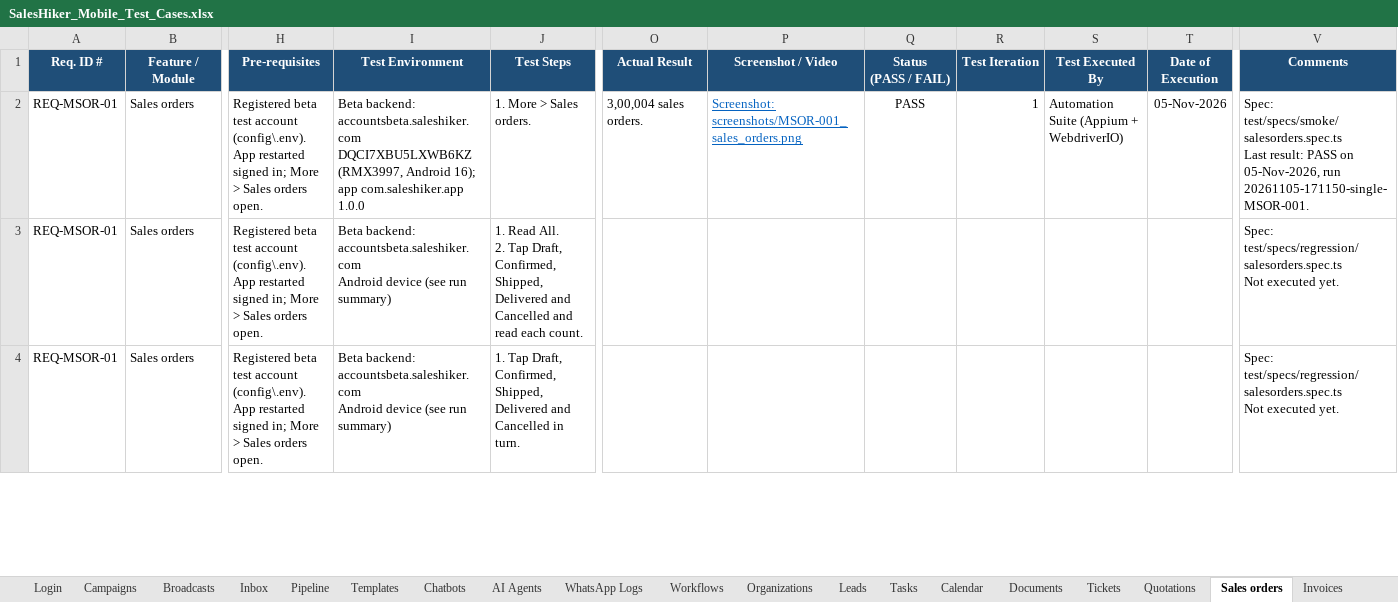
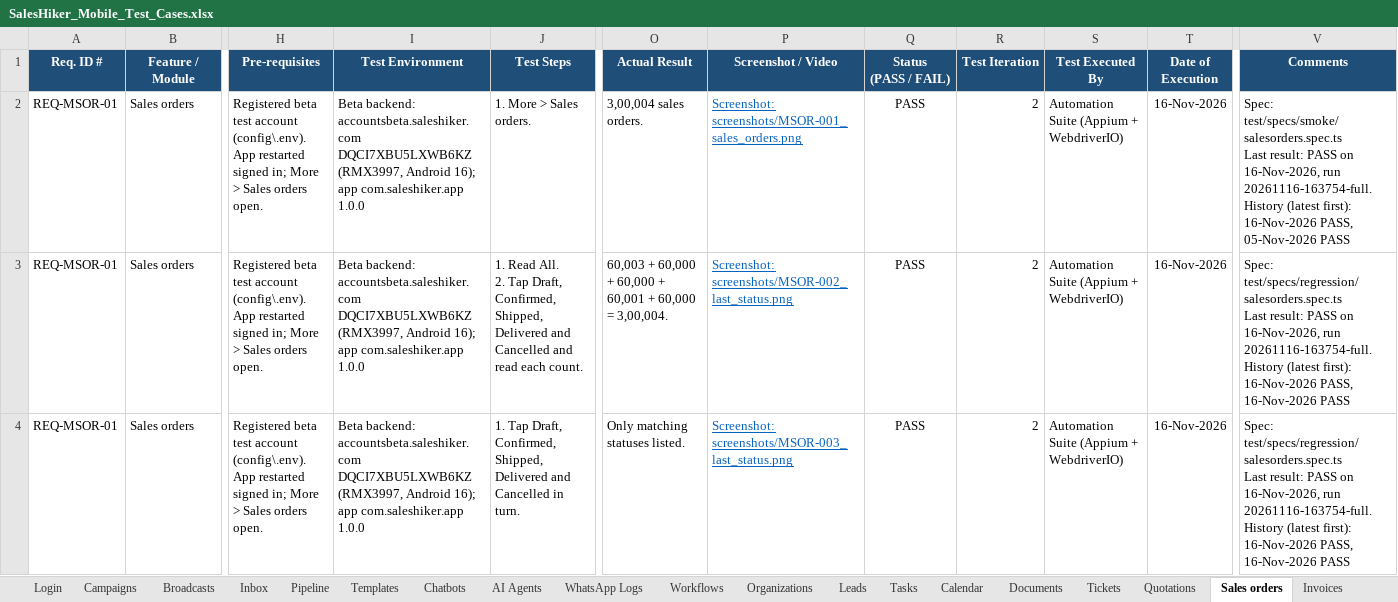
Before and after one commit to KalpeshMevada03062019/SalesHikerMobileApp, an Excel workbook: docs/SalesHiker_Mobile_Test_Cases.xlsx, sheet Sales orders, drawn as a sheet; only a part is shown, gaps mark what is left out; values as stored, in another font and other column widths than the file's, no borders; conditional formats not drawn; ↵ is a line break in a cell; the diff covers the shown part only; the diff names each change by its address in the sheet, - before the commit and + after, or states it on an @@ line.

```diff
--- a/docs/SalesHiker_Mobile_Test_Cases.xlsx (sheet Sales orders)
+++ b/docs/SalesHiker_Mobile_Test_Cases.xlsx (sheet Sales orders)
-R2 (Test Iteration): 1
+R2 (Test Iteration): 2
-T2 (Date of Execution): 05-Nov-2026
+T2 (Date of Execution): 16-Nov-2026
-V2 (Comments): …PASS on 05-Nov-2026, run 20261105-171150-single-MSOR-001.
+V2 (Comments): …PASS on 16-Nov-2026, run 20261116-163754-full. ↵ History (latest first): 16-Nov-2026 PASS, 05-Nov-2026 PASS
-I3:I4 (Test Environment): …backend: accountsbeta.saleshiker.com ↵ Android device (see run summary)
+I3:I4 (Test Environment): …backend: accountsbeta.saleshiker.com ↵ DQCI7XBU5LXWB6KZ (RMX3997, Android 16); app com.saleshiker.app 1.0.0
-O3 (Actual Result): (empty)
+O3 (Actual Result): 60,003 + 60,000 + 60,000 + 60,001 + 60,000 = 3,00,004.
-P3 (Screenshot / Video): (empty)
+P3 (Screenshot / Video): Screenshot: screenshots/MSOR-002_last_status.png
-Q3:Q4 (Status (PASS / FAIL)): (empty)
+Q3:Q4 (Status (PASS / FAIL)): PASS
-R3:R4 (Test Iteration): (empty)
+R3:R4 (Test Iteration): 2
-S3:S4 (Test Executed By): (empty)
+S3:S4 (Test Executed By): Automation Suite (Appium + WebdriverIO)
-T3:T4 (Date of Execution): (empty)
+T3:T4 (Date of Execution): 16-Nov-2026
-V3:V4 (Comments): Spec: test/specs/regression/salesorders.spec.ts ↵ Not executed yet.
+V3:V4 (Comments): Spec: test/specs/regression/salesorders.spec.ts ↵ Last result: PASS on 16-Nov-2026, run 20261116-163754-full. ↵ History (latest first): 16-Nov-2026 PASS, 16-Nov-2026 PASS
-O4 (Actual Result): (empty)
+O4 (Actual Result): Only matching statuses listed.
-P4 (Screenshot / Video): (empty)
+P4 (Screenshot / Video): Screenshot: screenshots/MSOR-003_last_status.png
```
Also changed, not shown: 48 edited cells elsewhere in this sheet, sheet Invoices, sheet Quotations, sheet Summary, other sheet tabs, formulas that keep their value, docs/SalesHiker_Mobile_Defect_Tracker.xlsx, 20 other files.
